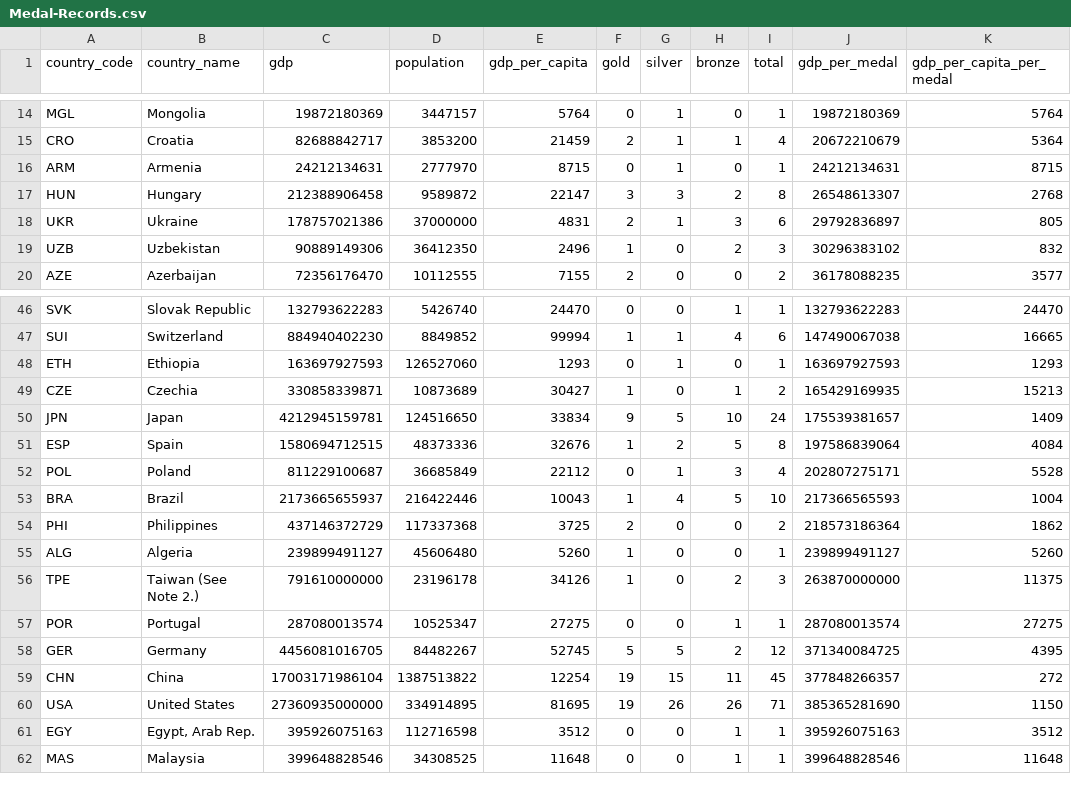
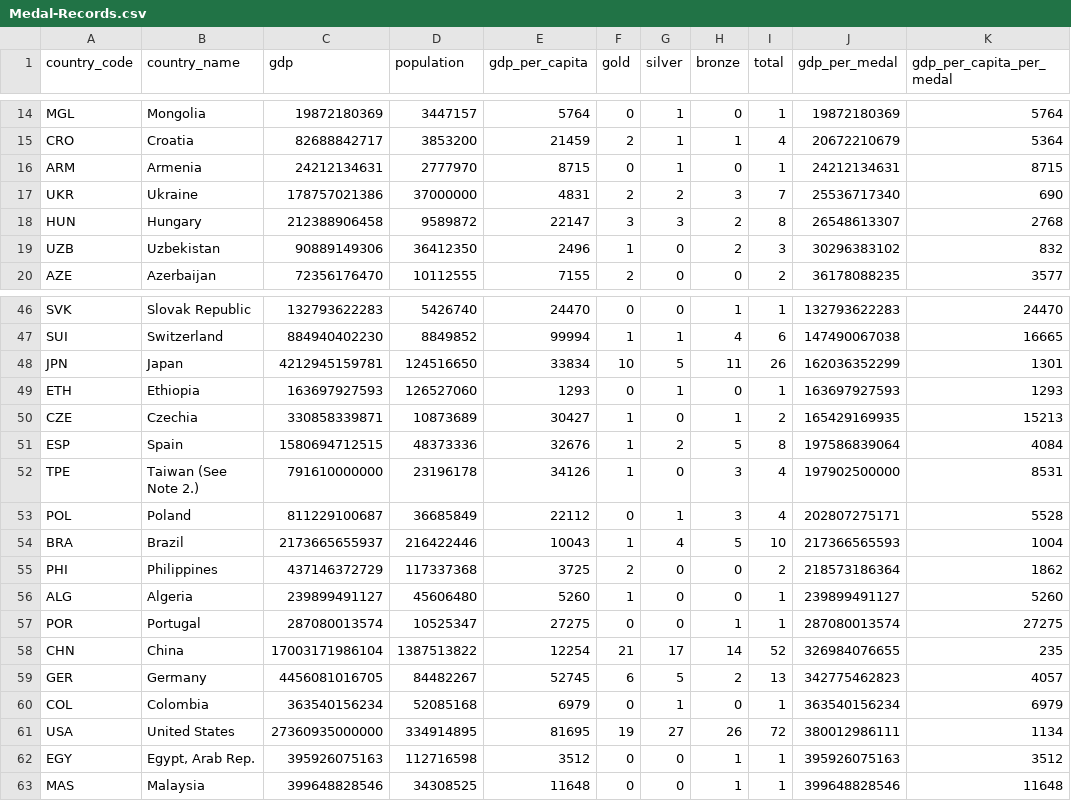
Before and after one commit to tedstreete/olympic_medals, a CSV file: Medal-Records.csv, drawn as a sheet; only a part is shown, gaps mark what is left out; the diff covers the shown part only.

Commit message:
Routine medals update

```diff
--- a/Medal-Records.csv
+++ b/Medal-Records.csv
@@ -16,4 +16,4 @@ CRO,Croatia,82688842717,3853200,21459,2,1,1,4,20672210679,5364
 ARM,Armenia,24212134631,2777970,8715,0,1,0,1,24212134631,8715
+UKR,Ukraine,178757021386,37000000,4831,2,2,3,7,25536717340,690
 HUN,Hungary,212388906458,9589872,22147,3,3,2,8,26548613307,2768
-UKR,Ukraine,178757021386,37000000,4831,2,1,3,6,29792836897,805
 UZB,Uzbekistan,90889149306,36412350,2496,1,0,2,3,30296383102,832
@@ -47,6 +47,7 @@ SVK,Slovak Republic,132793622283,5426740,24470,0,0,1,1,132793622283,24470
 SUI,Switzerland,884940402230,8849852,99994,1,1,4,6,147490067038,16665
+JPN,Japan,4212945159781,124516650,33834,10,5,11,26,162036352299,1301
 ETH,Ethiopia,163697927593,126527060,1293,0,1,0,1,163697927593,1293
 CZE,Czechia,330858339871,10873689,30427,1,0,1,2,165429169935,15213
-JPN,Japan,4212945159781,124516650,33834,9,5,10,24,175539381657,1409
 ESP,Spain,1580694712515,48373336,32676,1,2,5,8,197586839064,4084
+TPE,Taiwan (See Note 2.),791610000000,23196178,34126,1,0,3,4,197902500000,8531
 POL,Poland,811229100687,36685849,22112,0,1,3,4,202807275171,5528
@@ -55,7 +56,7 @@ PHI,Philippines,437146372729,117337368,3725,2,0,0,2,218573186364,1862
 ALG,Algeria,239899491127,45606480,5260,1,0,0,1,239899491127,5260
-TPE,Taiwan (See Note 2.),791610000000,23196178,34126,1,0,2,3,263870000000,11375
 POR,Portugal,287080013574,10525347,27275,0,0,1,1,287080013574,27275
-GER,Germany,4456081016705,84482267,52745,5,5,2,12,371340084725,4395
-CHN,China,17003171986104,1387513822,12254,19,15,11,45,377848266357,272
-USA,United States,27360935000000,334914895,81695,19,26,26,71,385365281690,1150
+CHN,China,17003171986104,1387513822,12254,21,17,14,52,326984076655,235
+GER,Germany,4456081016705,84482267,52745,6,5,2,13,342775462823,4057
+COL,Colombia,363540156234,52085168,6979,0,1,0,1,363540156234,6979
+USA,United States,27360935000000,334914895,81695,19,27,26,72,380012986111,1134
 EGY,"Egypt, Arab Rep.",395926075163,112716598,3512,0,0,1,1,395926075163,3512
```
Also changed, not shown: 2 added rows, 2 removed rows and 4 edited cells elsewhere in this file, 2 other files.
